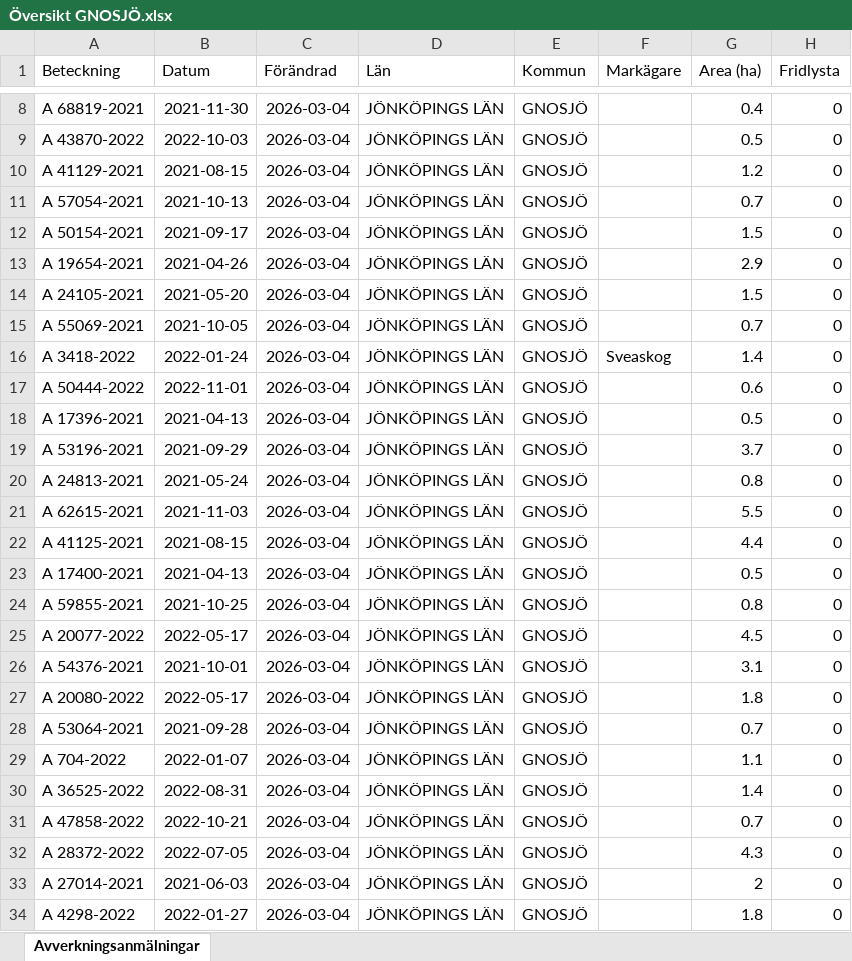
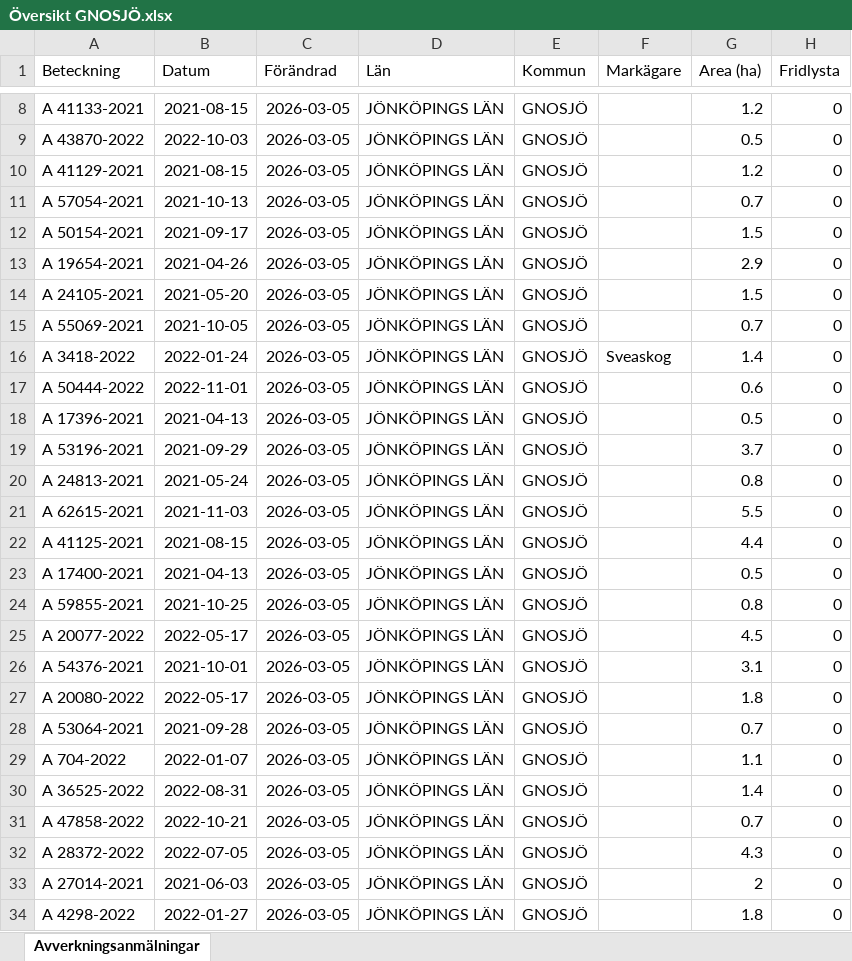
Before and after one commit to klasma/Logging_0617, an Excel workbook: Översikt GNOSJÖ.xlsx, sheet Avverkningsanmälningar, drawn as a sheet; only a part is shown, gaps mark what is left out; values as stored, in another font and other column widths than the file's, no borders; the diff covers the shown part only; the diff names each change by its address in the sheet, - before the commit and + after, or states it on an @@ line.

```diff
--- a/Översikt GNOSJÖ.xlsx (sheet Avverkningsanmälningar)
+++ b/Översikt GNOSJÖ.xlsx (sheet Avverkningsanmälningar)
-A8 (Beteckning): A 68819-2021
+A8 (Beteckning): A 41133-2021
-B8 (Datum): 2021-11-30
+B8 (Datum): 2021-08-15
-C8:C34 (Förändrad): 2026-03-04
+C8:C34 (Förändrad): 2026-03-05
-G8 (Area (ha)): 0.4
+G8 (Area (ha)): 1.2
```
Also changed, not shown: 958 edited cells elsewhere in this sheet, artfynd/A 30078-2022 artfynd.xlsx, artfynd/A 38197-2025 artfynd.xlsx, 19 other files.
